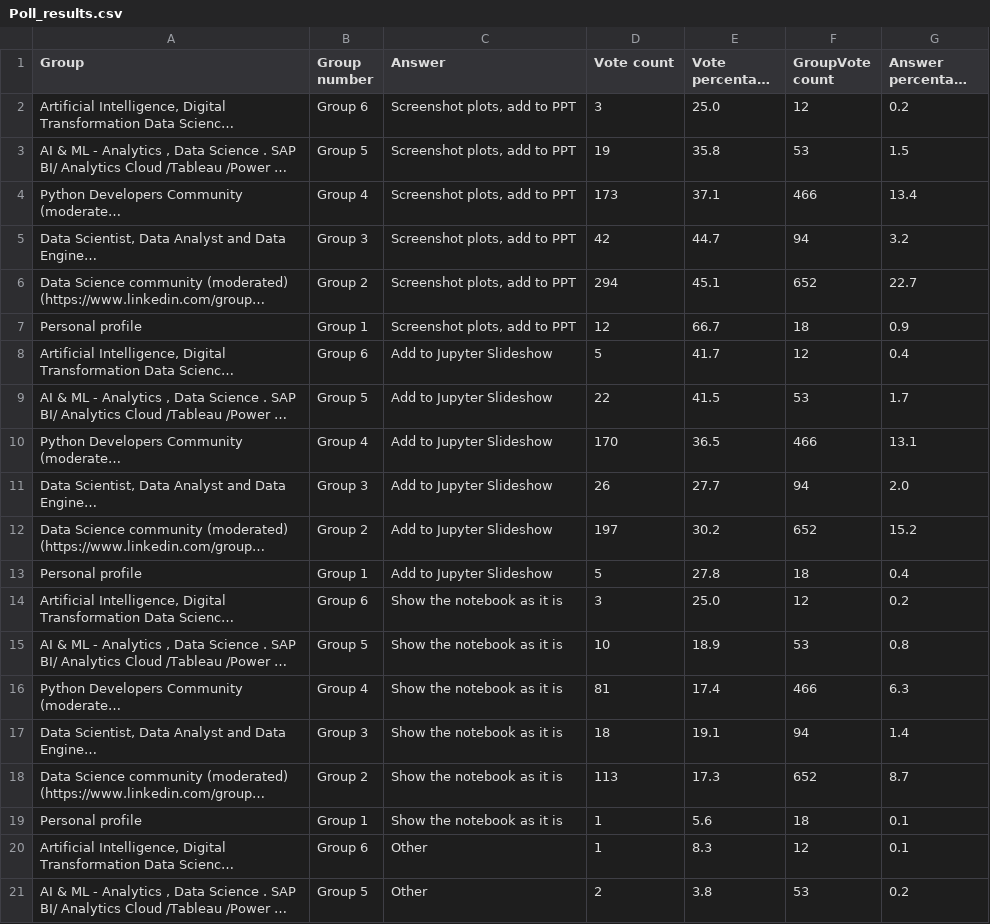
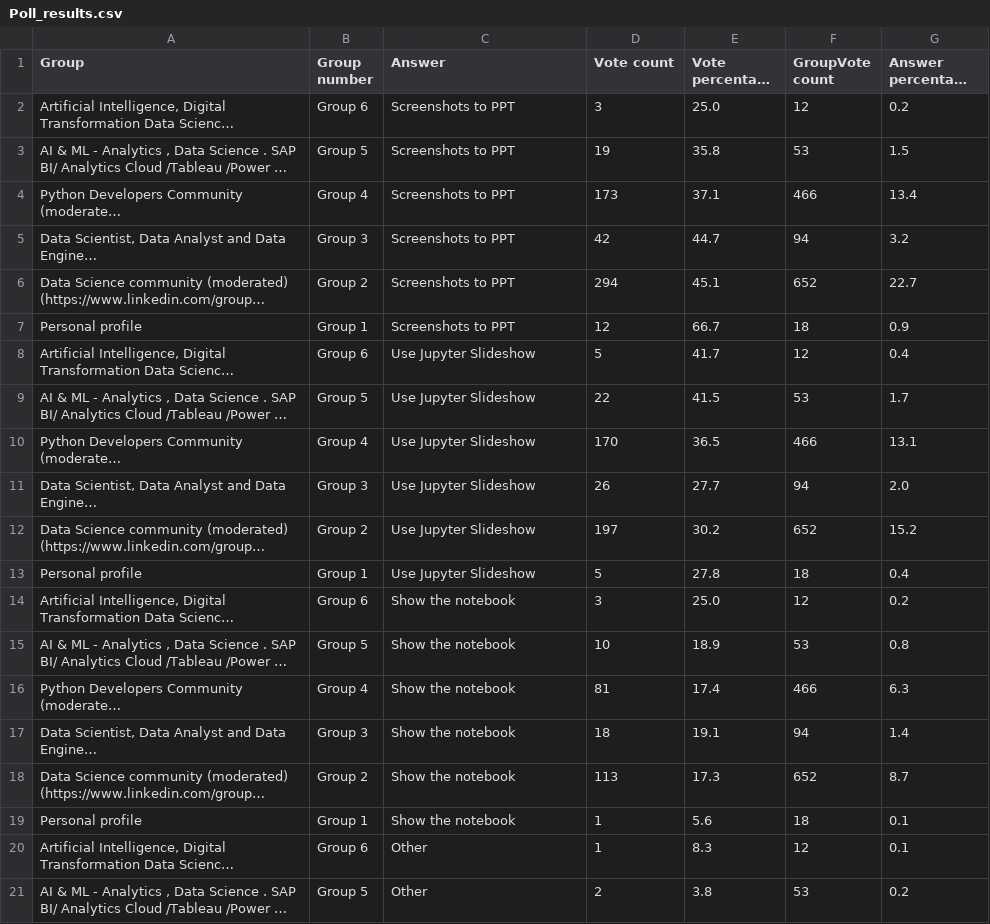
Before and after one commit to vizzu-streamlit/stories, a CSV file: Data/Poll_results.csv, drawn as a sheet; only a part is shown; long unchanged cells end in …; the diff names each change by its address in the sheet, - before the commit and + after, or states it on an @@ line.

```diff
--- a/Data/Poll_results.csv
+++ b/Data/Poll_results.csv
-C2:C7 (Answer): Screenshot plots, add to PPT
+C2:C7 (Answer): Screenshots to PPT
-C8:C13 (Answer): Add to Jupyter Slideshow
+C8:C13 (Answer): Use Jupyter Slideshow
-C14:C19 (Answer): Show the notebook as it is
+C14:C19 (Answer): Show the notebook
```
Also changed, not shown: 1 other file.
